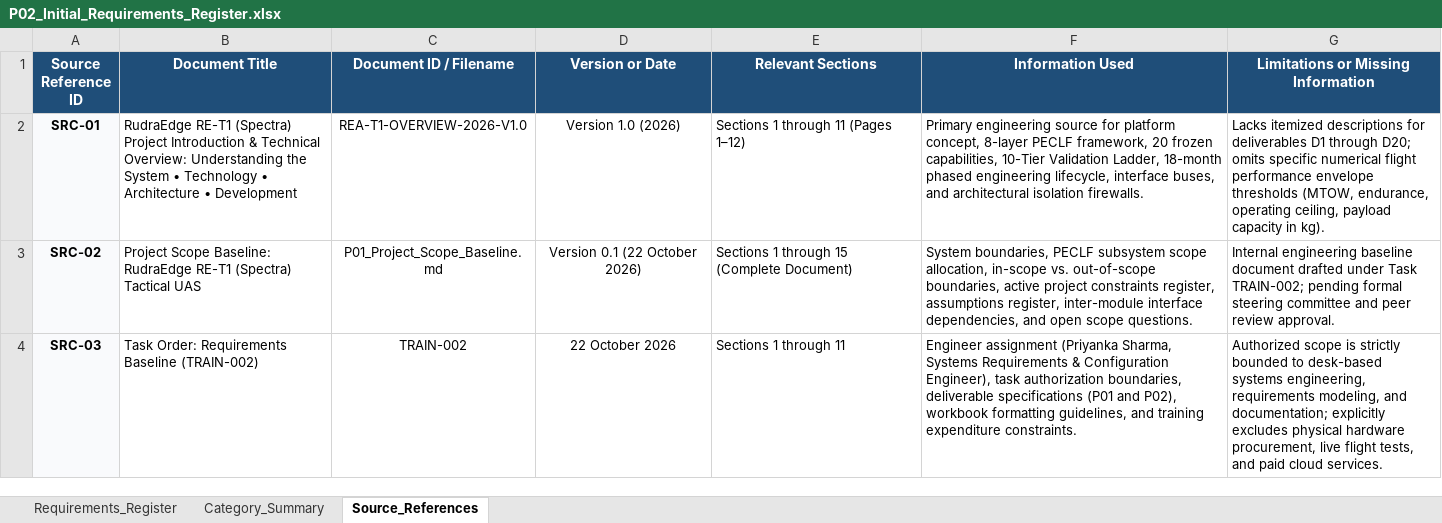
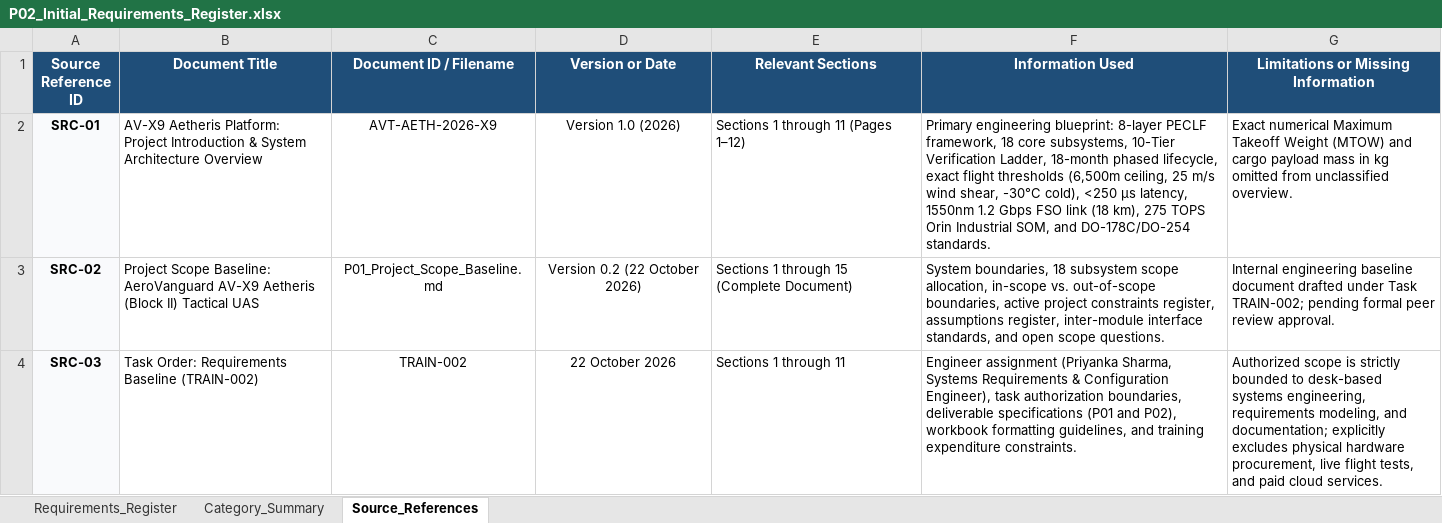
Before and after one commit to psharmapriyanka009-ux/RE-T1, an Excel workbook: Day 1/P02_Initial_Requirements_Register.xlsx, sheet Source_References, drawn as a sheet; values as stored, in another font and other column widths than the file's, no borders; the diff names each change by its address in the sheet, - before the commit and + after, or states it on an @@ line.

Commit message:
Align Day 1 deliverables with AeroVanguard AV-X9 Aetheris technical blueprint (AVT-AETH-2026-X9)

```diff
--- a/Day 1/P02_Initial_Requirements_Register.xlsx (sheet Source_References)
+++ b/Day 1/P02_Initial_Requirements_Register.xlsx (sheet Source_References)
-B2 (Document Title): RudraEdge RE-T1 (Spectra) Project Introduction & Technical Overview: Understanding the System • Technology • Architecture • Development
+B2 (Document Title): AV-X9 Aetheris Platform: Project Introduction & System Architecture Overview
-C2 (Document ID / Filename): REA-T1-OVERVIEW-2026-V1.0
+C2 (Document ID / Filename): AVT-AETH-2026-X9
-F2 (Information Used): Primary engineering source for platform concept, 8-layer PECLF framework, 20 frozen capabilities, 10-Tier Validation Ladder, 18-month phased engineering lifecycle, interface buses, and architectural isolation firewalls.
+F2 (Information Used): Primary engineering blueprint: 8-layer PECLF framework, 18 core subsystems, 10-Tier Verification Ladder, 18-month phased lifecycle, exact flight thresholds (6,500m ceiling, 25 m/s wind shear, -30°C cold), <250 µs latency, 1550nm 1.2 Gbps FSO link (18 km), 275 TOPS Orin Industrial SOM, and DO-178C/DO-254 standards.
-G2: Lacks itemized descriptions for deliverables D1 through D20; omits specific numerical flight performance envelope thresholds (MTOW, endurance, operating ceiling, payload capacity in kg).
+G2: Exact numerical Maximum Takeoff Weight (MTOW) and cargo payload mass in kg omitted from unclassified overview.
-B3 (Document Title): …Scope Baseline: RudraEdge RE-T1 (Spectra) Tactical UAS
+B3 (Document Title): …Scope Baseline: AeroVanguard AV-X9 Aetheris (Block II) Tactical UAS
-D3 (Version or Date): Version 0.1 (22 October 2026)
+D3 (Version or Date): Version 0.2 (22 October 2026)
-F3 (Information Used): System boundaries, PECLF subsystem scope allocation, in-scope vs. out-of-scope boundaries, active project constraints register, assumptions register, inter-module interface dependencies, and open…
+F3 (Information Used): System boundaries, 18 subsystem scope allocation, in-scope vs. out-of-scope boundaries, active project constraints register, assumptions register, inter-module interface standards, and open…
-G3: …pending formal steering committee and peer review…
+G3: …pending formal peer review…
```
Also changed, not shown: sheet Requirements_Register, sheet Category_Summary, 3 other files.
